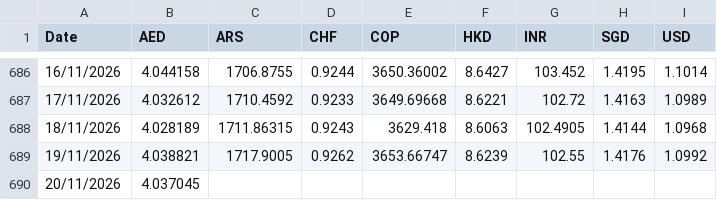
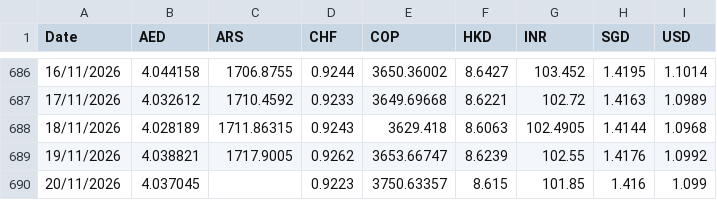
Before and after one commit to AlexandreVassilev/eur-fx-rates, a CSV file: data/export_all.csv, drawn as a sheet; only a part is shown, gaps mark what is left out.

```diff
--- a/data/export_all.csv
+++ b/data/export_all.csv
@@ -689,2 +689,2 @@ Date;AED;ARS;CHF;COP;HKD;INR;SGD;USD
 19/11/2026;4.038821;1717.9005;0.9262;3653.66747;8.6239;102.55;1.4176;1.0992
-20/11/2026;4.037045;;;;;;;
+20/11/2026;4.037045;;0.9223;3750.63357;8.615;101.85;1.416;1.099
```
Also changed, not shown: data/rates.csv, 1 other file.
